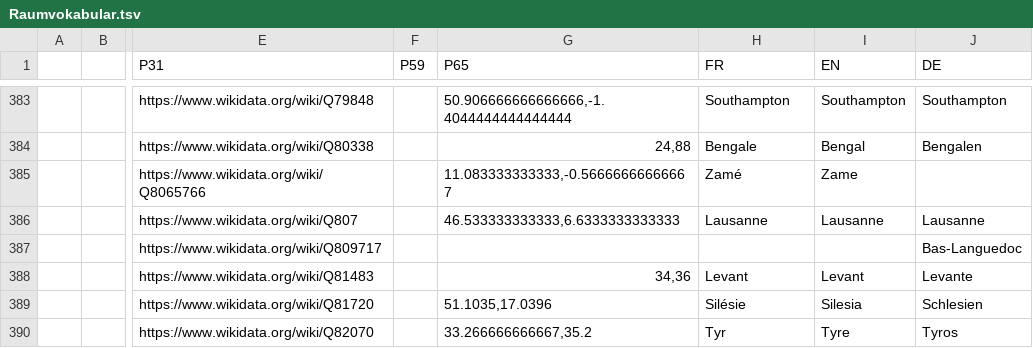
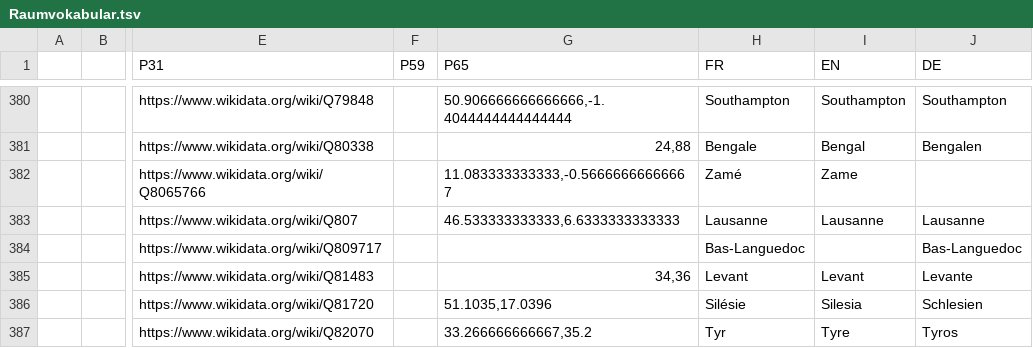
Before and after one commit to MiMoText/vocabularies, a TSV file: Raumvokabular.tsv, drawn as a sheet; only a part is shown, gaps mark what is left out; addresses are those after the commit; the diff covers the shown part only; the diff names each change by its address in the sheet, - before the commit and + after, or states it on an @@ line.

```diff
--- a/Raumvokabular.tsv
+++ b/Raumvokabular.tsv
-H384 (FR): (empty)
+H384 (FR): Bas-Languedoc
```
Also changed, not shown: 3 removed rows and 2 edited cells elsewhere in this file.
